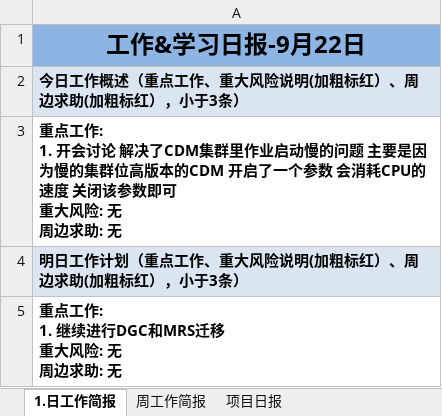
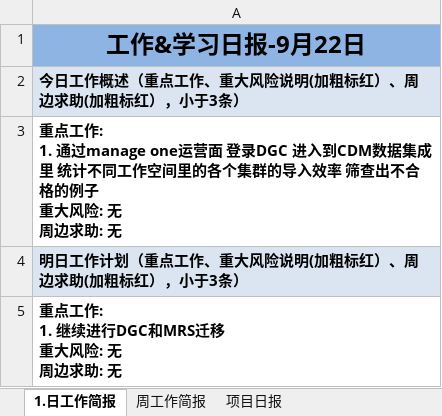
Before and after one commit to suwq04810-cloud/daily-report-sender, an Excel workbook: daily_report.xlsx, sheet 1.日工作简报, drawn as a sheet; values as stored, in another font and other column widths than the file's, no borders; ↵ is a line break in a cell; the diff names each change by its address in the sheet, - before the commit and + after, or states it on an @@ line.

Commit message:
Update daily report: 2026/09/23 周三 17:54:27.87

```diff
--- a/daily_report.xlsx (sheet 1.日工作简报)
+++ b/daily_report.xlsx (sheet 1.日工作简报)
-A3: …工作: ↵ 1. 开会讨论 解决了CDM集群里作业启动慢的问题 主要是因为慢的集群位高版本的CDM 开启了一个参数 会消耗CPU的速度 关闭该参数即可 ↵ 重大风…
+A3: …工作: ↵ 1. 通过manage one运营面 登录DGC 进入到CDM数据集成里 统计不同工作空间里的各个集群的导入效率 筛查出不合格的例子 ↵ 重大风…
```
Also changed, not shown: sheet 周工作简报.
